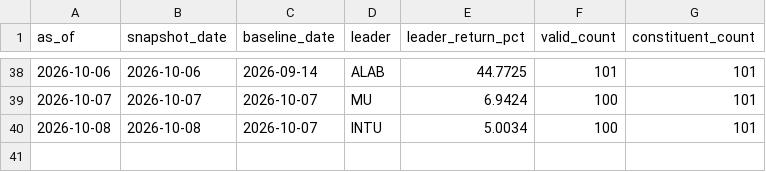
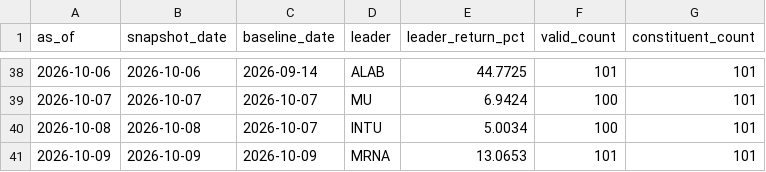
Before and after one commit to lilei785449/ndx-mom30-site, a CSV file: data/ndx_mom30_history.csv, drawn as a sheet; only a part is shown, gaps mark what is left out.

```diff
--- a/data/ndx_mom30_history.csv
+++ b/data/ndx_mom30_history.csv
@@ -40 +40,2 @@ as_of,snapshot_date,baseline_date,leader,leader_return_pct,valid_count,constitue
 2026-10-08,2026-10-08,2026-10-07,INTU,5.0034,100,101
+2026-10-09,2026-10-09,2026-10-09,MRNA,13.0653,101,101
```
Also changed, not shown: data/ndx_mom30_all.csv, data/ndx_mom30_top30.csv, 2 other files.
